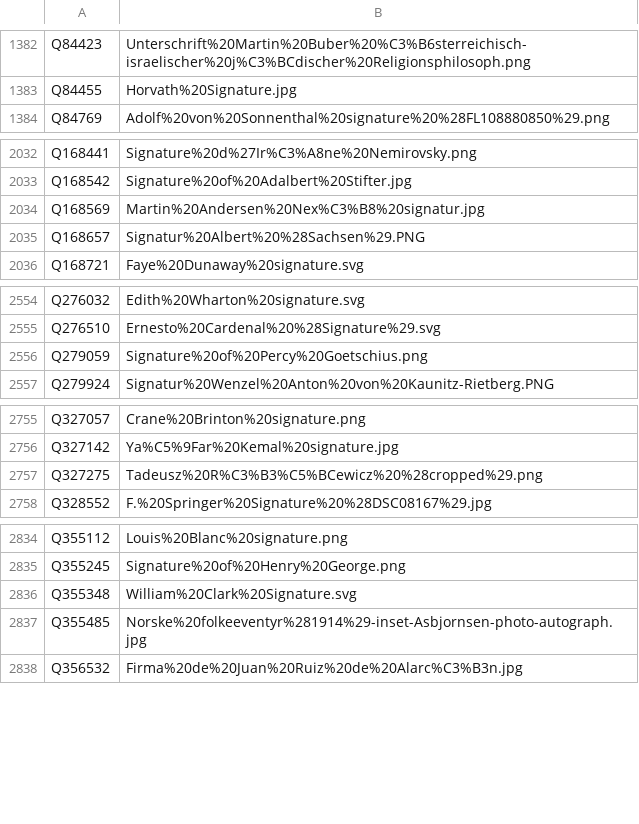
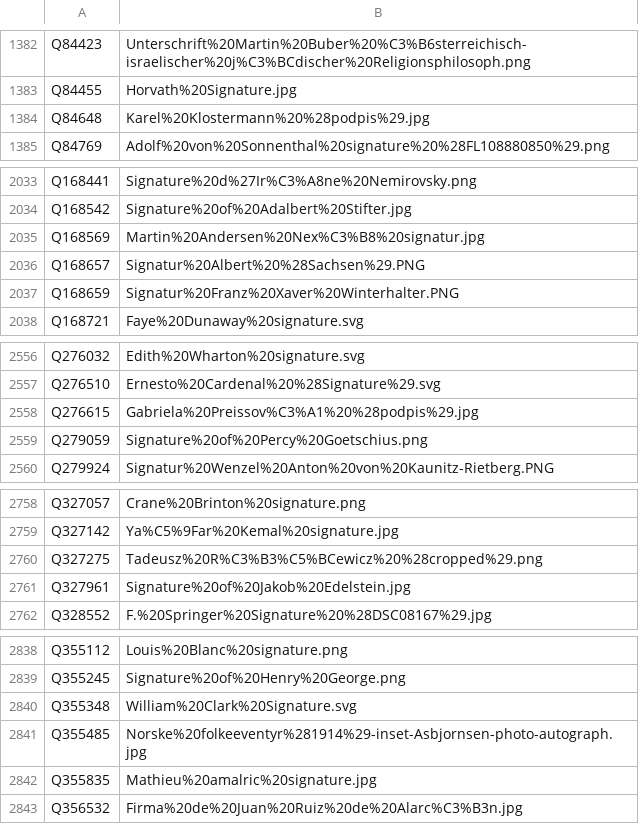
Before and after one commit to dla-marbach/dla-opac-gnd-enrichment, a TSV file: output/wikidata-P109.tsv, drawn as a sheet; only a part is shown, gaps mark what is left out; the diff covers the shown part only; the diff names each change by its address in the sheet, - before the commit and + after, or states it on an @@ line.

```diff
--- a/output/wikidata-P109.tsv
+++ b/output/wikidata-P109.tsv
+row 1384: Q84648 | Karel%20Klostermann%20%28podpis%29.jpg
+row 2037: Q168659 | Signatur%20Franz%20Xaver%20Winterhalter.PNG
+row 2558: Q276615 | Gabriela%20Preissov%C3%A1%20%28podpis%29.jpg
+row 2761: Q327961 | Signature%20of%20Jakob%20Edelstein.jpg
+row 2842: Q355835 | Mathieu%20amalric%20signature.jpg
```
Also changed, not shown: 5 added rows elsewhere in this file, output/lobid-deutsche-biographie.tsv, output/lobid-filmportal.tsv, 7 other files.
